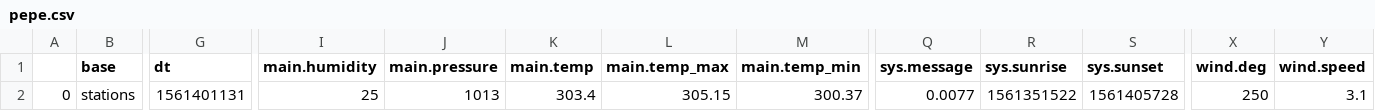
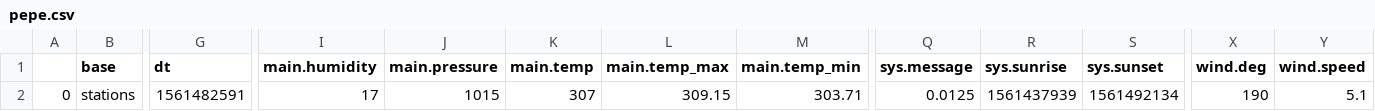
Before and after one commit to Pebels17/data-labs, a CSV file: module-1/web-project/your-code/pepe.csv, drawn as a sheet; only a part is shown, gaps mark what is left out; the diff names each change by its address in the sheet, - before the commit and + after, or states it on an @@ line.

```diff
--- a/module-1/web-project/your-code/pepe.csv
+++ b/module-1/web-project/your-code/pepe.csv
-G2 (dt): 1561401131
+G2 (dt): 1561482591
-I2 (main.humidity): 25
+I2 (main.humidity): 17
-J2 (main.pressure): 1013
+J2 (main.pressure): 1015
-K2 (main.temp): 303.4
+K2 (main.temp): 307
-L2 (main.temp_max): 305.15
+L2 (main.temp_max): 309.15
-M2 (main.temp_min): 300.37
+M2 (main.temp_min): 303.71
-Q2 (sys.message): 0.0077
+Q2 (sys.message): 0.0125
-R2 (sys.sunrise): 1561351522
+R2 (sys.sunrise): 1561437939
-S2 (sys.sunset): 1561405728
+S2 (sys.sunset): 1561492134
-X2 (wind.deg): 250
+X2 (wind.deg): 190
-Y2 (wind.speed): 3.1
+Y2 (wind.speed): 5.1
```
Also changed, not shown: 3 other files.
